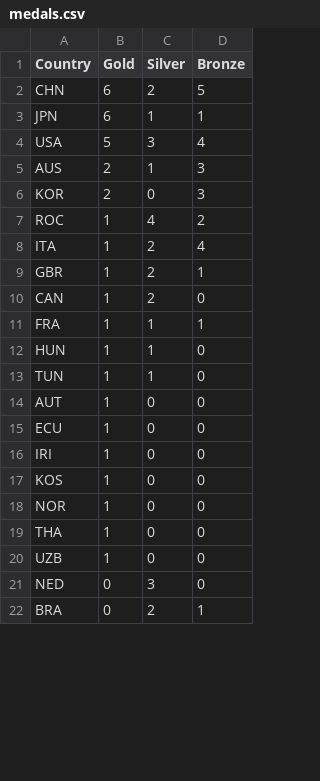
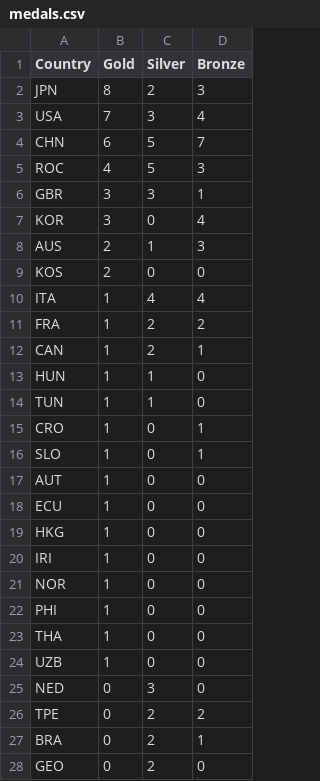
Before and after one commit to ElijahCGames/MedalTable, a CSV file: medals.csv, drawn as a sheet; only a part is shown; the diff covers the shown part only.

Commit message:
Medals Updatee

```diff
--- a/medals.csv
+++ b/medals.csv
@@ -1,19 +1,23 @@
 Country,Gold,Silver,Bronze
-CHN,6,2,5
-JPN,6,1,1
-USA,5,3,4
+JPN,8,2,3
+USA,7,3,4
+CHN,6,5,7
+ROC,4,5,3
+GBR,3,3,1
+KOR,3,0,4
 AUS,2,1,3
-KOR,2,0,3
-ROC,1,4,2
-ITA,1,2,4
-GBR,1,2,1
-CAN,1,2,0
-FRA,1,1,1
+KOS,2,0,0
+ITA,1,4,4
+FRA,1,2,2
+CAN,1,2,1
 HUN,1,1,0
 TUN,1,1,0
+CRO,1,0,1
+SLO,1,0,1
 AUT,1,0,0
 ECU,1,0,0
+HKG,1,0,0
 IRI,1,0,0
-KOS,1,0,0
 NOR,1,0,0
+PHI,1,0,0
 THA,1,0,0
@@ -21,2 +25,4 @@ UZB,1,0,0
 NED,0,3,0
+TPE,0,2,2
 BRA,0,2,1
+GEO,0,2,0
```
Also changed, not shown: 7 added rows, 4 removed rows and 4 edited cells elsewhere in this file.
